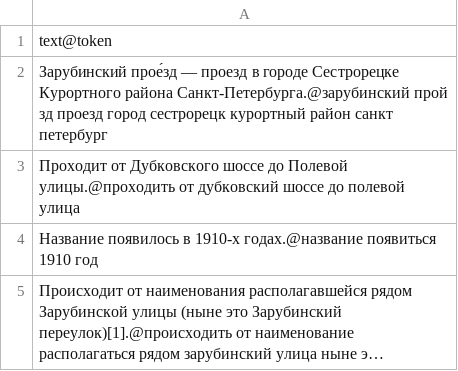
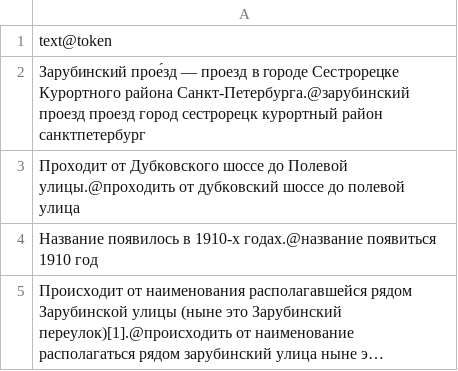
Before and after one commit to RomanZorkin/talkbot, a CSV file: bot/data/Зарубинский_проезд.csv, drawn as a sheet; long unchanged cells end in ….

```diff
--- a/bot/data/Зарубинский_проезд.csv
+++ b/bot/data/Зарубинский_проезд.csv
@@ -1,3 +1,3 @@
 text@token
-Зарубинский прое́зд — проезд в городе Сестрорецке Курортного района Санкт-Петербурга.@зарубинский прой зд проезд город сестрорецк курортный район санкт петербург
+Зарубинский прое́зд — проезд в городе Сестрорецке Курортного района Санкт-Петербурга.@зарубинский проезд проезд город сестрорецк курортный район санктпетербург
 Проходит от Дубковского шоссе до Полевой улицы.@проходить от дубковский шоссе до полевой улица
```
Also changed, not shown: bot/data/Венера.csv, 16 other files.
